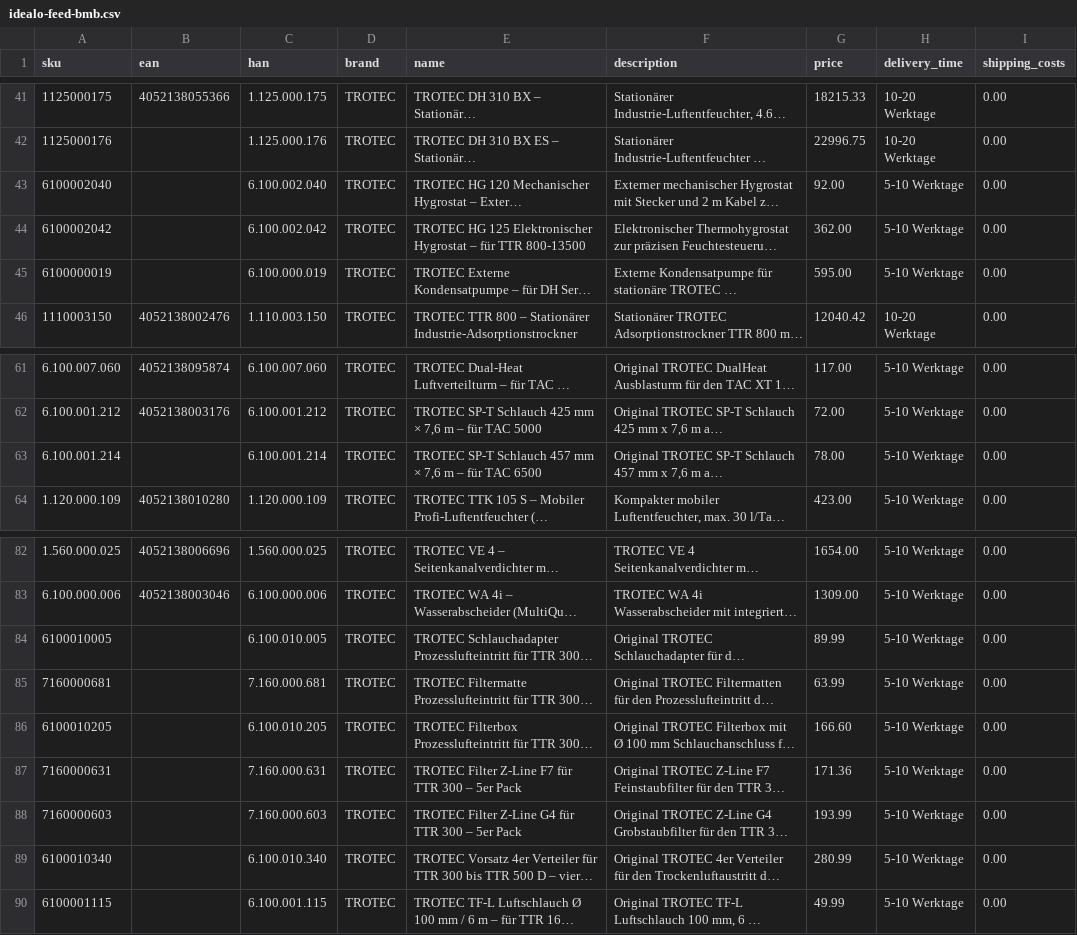
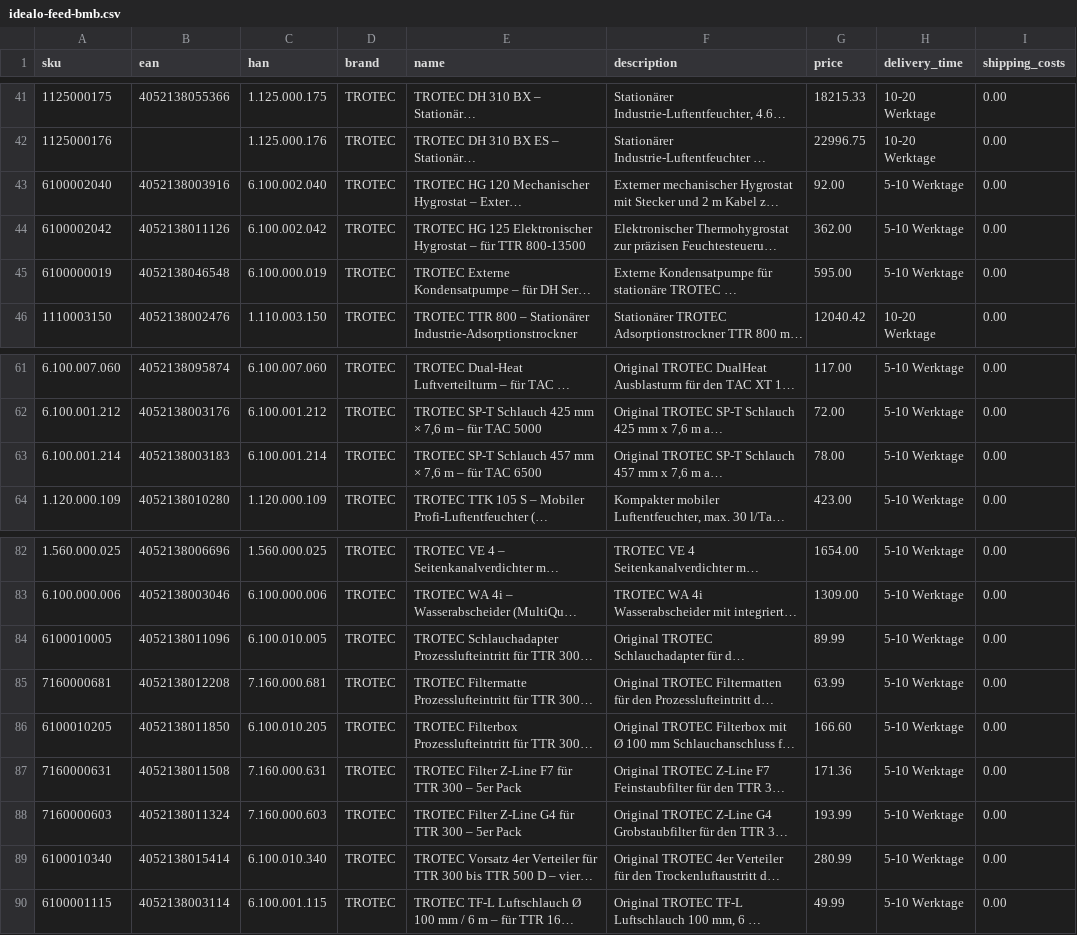
Before and after one commit to Bijan-Bahar/bmb-feeds, a CSV file: idealo-feed-bmb.csv, drawn as a sheet; only a part is shown, gaps mark what is left out; long unchanged cells end in …; the diff names each change by its address in the sheet, - before the commit and + after, or states it on an @@ line.

Commit message:
10.09: EANs for 11 accessories (from de.trotec.com JSON-LD)

```diff
--- a/idealo-feed-bmb.csv
+++ b/idealo-feed-bmb.csv
-B43 (ean): (empty)
+B43 (ean): 4052138003916
-B44 (ean): (empty)
+B44 (ean): 4052138011126
-B45 (ean): (empty)
+B45 (ean): 4052138046548
-B63 (ean): (empty)
+B63 (ean): 4052138003183
-B84 (ean): (empty)
+B84 (ean): 4052138011096
-B85 (ean): (empty)
+B85 (ean): 4052138012208
-B86 (ean): (empty)
+B86 (ean): 4052138011850
-B87 (ean): (empty)
+B87 (ean): 4052138011508
-B88 (ean): (empty)
+B88 (ean): 4052138011324
-B89 (ean): (empty)
+B89 (ean): 4052138015414
-B90 (ean): (empty)
+B90 (ean): 4052138003114
```
